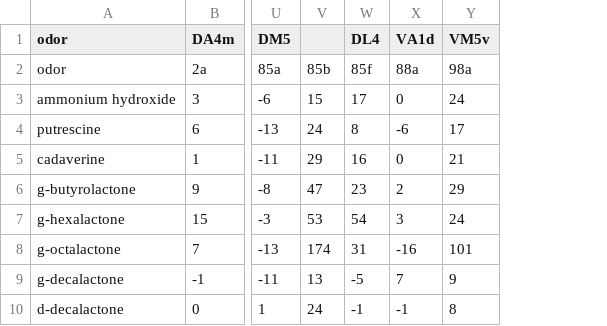
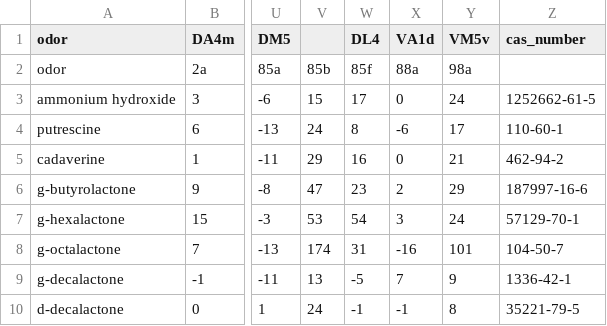
Before and after one commit to tom-f-oconnell/drosolf, a CSV file: drosolf/Hallem_Carlson_2006.csv, drawn as a sheet; only a part is shown, gaps mark what is left out; the diff names each change by its address in the sheet, - before the commit and + after, or states it on an @@ line.

Commit message:
Some old changes to orns/pns/TODO + updated CSV to have cas_number column for Remy.

```diff
--- a/drosolf/Hallem_Carlson_2006.csv
+++ b/drosolf/Hallem_Carlson_2006.csv
+column Z (cas_number), rows 3-10: 1252662-61-5 | 110-60-1 | 462-94-2 | 187997-16-6 | 57129-70-1 | 104-50-7 | 1336-42-1 | 35221-79-5
```
Also changed, not shown: 3 other files.
